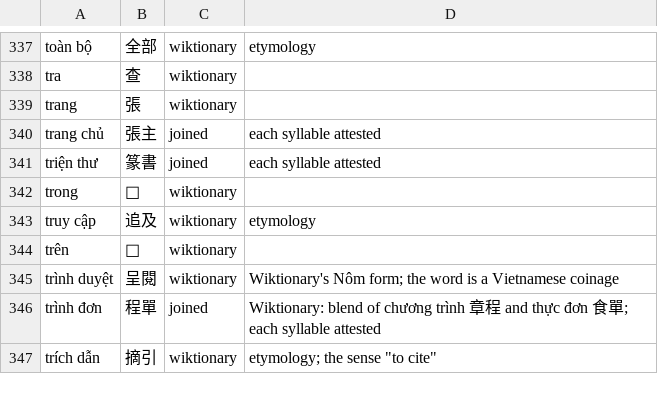
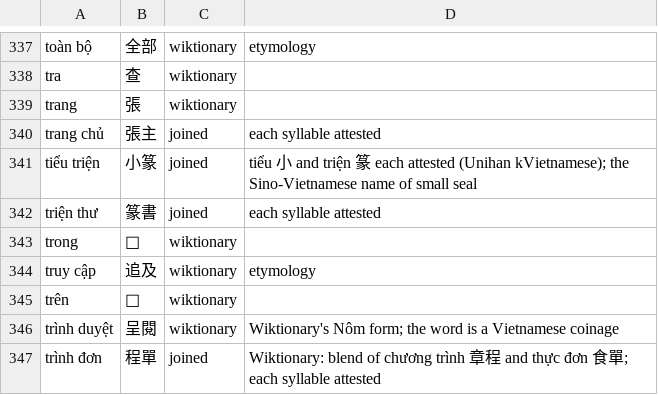
Before and after one commit to mkpoli/glyph-atlas, a TSV file: data/vocab/vi-hani.tsv, drawn as a sheet; only a part is shown, gaps mark what is left out; the shorter side is filled out with more unchanged rows; the diff names each change by its address in the sheet, - before the commit and + after, or states it on an @@ line.

Commit message:
feat: small seal script group

```diff
--- a/data/vocab/vi-hani.tsv
+++ b/data/vocab/vi-hani.tsv
+row 341: tiểu triện | 小篆 | joined | tiểu 小 and triện 篆 each attested (Unihan kVietnamese); the Sino-Vietnamese name of small seal
```
Also changed, not shown: 35 other files.
